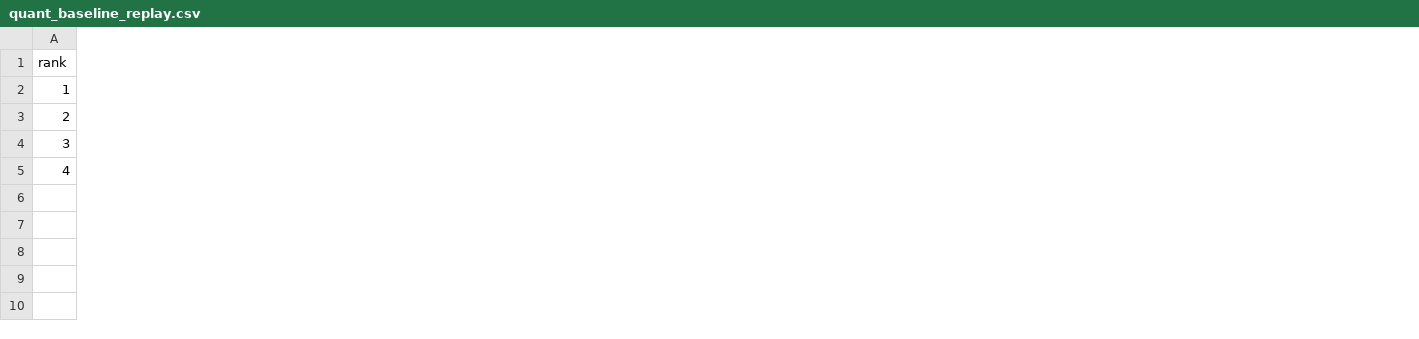
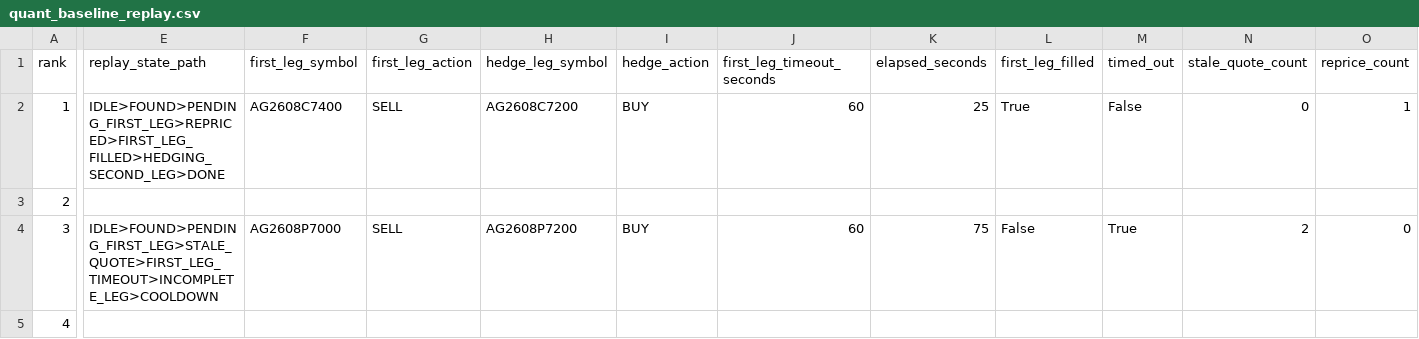
Before and after one commit to liyuanqiang-spec/-, a CSV file: REPORTS/quant_baseline_replay.csv, drawn as a sheet; only a part is shown, gaps mark what is left out; the diff covers the shown part only; the diff names each change by its address in the sheet, - before the commit and + after, or states it on an @@ line.

```diff
--- a/REPORTS/quant_baseline_replay.csv
+++ b/REPORTS/quant_baseline_replay.csv
+column E (replay_state_path), rows 2-4: IDLE>FOUND>PENDING_FIRST_LEG>REPRICED>FIRST_LEG_FILLED>HEDGING_SECOND_LEG>DONE |  | IDLE>FOUND>PENDING_FIRST_LEG>STALE_QUOTE>FIRST_LEG_TIMEOUT>INCOMPLETE_LEG>COOLDOWN
+column F (first_leg_symbol), rows 2-4: AG2608C7400 |  | AG2608P7000
+column G (first_leg_action), rows 2-4: SELL |  | SELL
+column H (hedge_leg_symbol), rows 2-4: AG2608C7200 |  | AG2608P7200
+column I (hedge_action), rows 2-4: BUY |  | BUY
+column J (first_leg_timeout_seconds), rows 2-4: 60 |  | 60
+column K (elapsed_seconds), rows 2-4: 25 |  | 75
+column L (first_leg_filled), rows 2-4: True |  | False
+column M (timed_out), rows 2-4: False |  | True
+column N (stale_quote_count), rows 2-4: 0 |  | 2
+column O (reprice_count), rows 2-4: 1 |  | 0
```
Also changed, not shown: 5 added columns elsewhere in this file, 16 other files.
